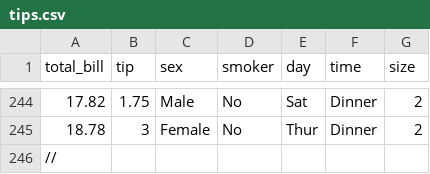
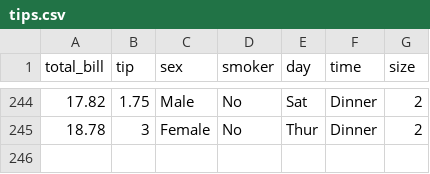
Before and after one commit to santanu619/PythonLibraries, a CSV file: Seaborn/tips.csv, drawn as a sheet; only a part is shown, gaps mark what is left out; the diff names each change by its address in the sheet, - before the commit and + after, or states it on an @@ line.

Commit message:
[Santanu] Added: Tips csv file

```diff
--- a/Seaborn/tips.csv
+++ b/Seaborn/tips.csv
-row 246: //
```
